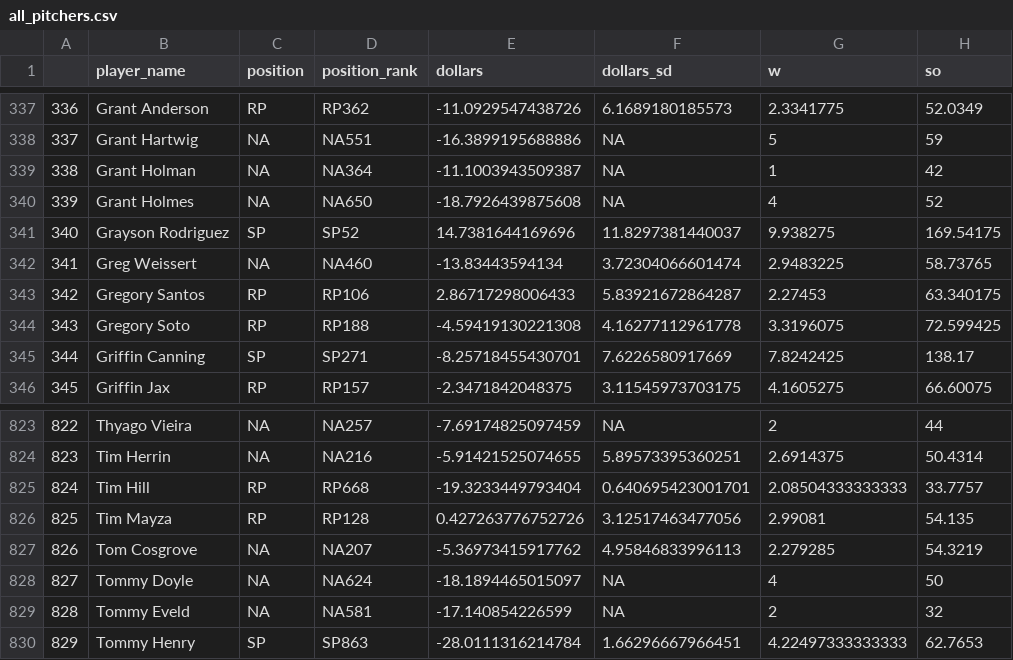
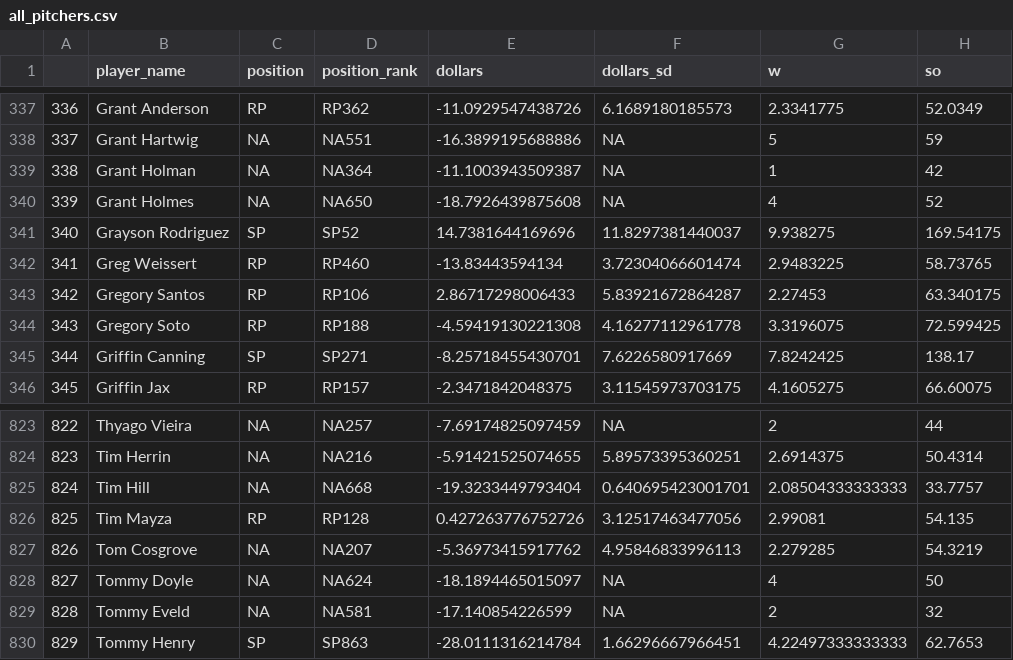
Before and after one commit to bdidds2/Betting, a CSV file: ottoneu/all_pitchers.csv, drawn as a sheet; only a part is shown, gaps mark what is left out; the diff names each change by its address in the sheet, - before the commit and + after, or states it on an @@ line.

```diff
--- a/ottoneu/all_pitchers.csv
+++ b/ottoneu/all_pitchers.csv
-C342 (position): NA
+C342 (position): RP
-D342 (position_rank): NA460
+D342 (position_rank): RP460
-C825 (position): RP
+C825 (position): NA
-D825 (position_rank): RP668
+D825 (position_rank): NA668
```
Also changed, not shown: ottoneu/all_hitters.csv, ottoneu/bum_bum_pitchers.csv, 3 other files.
